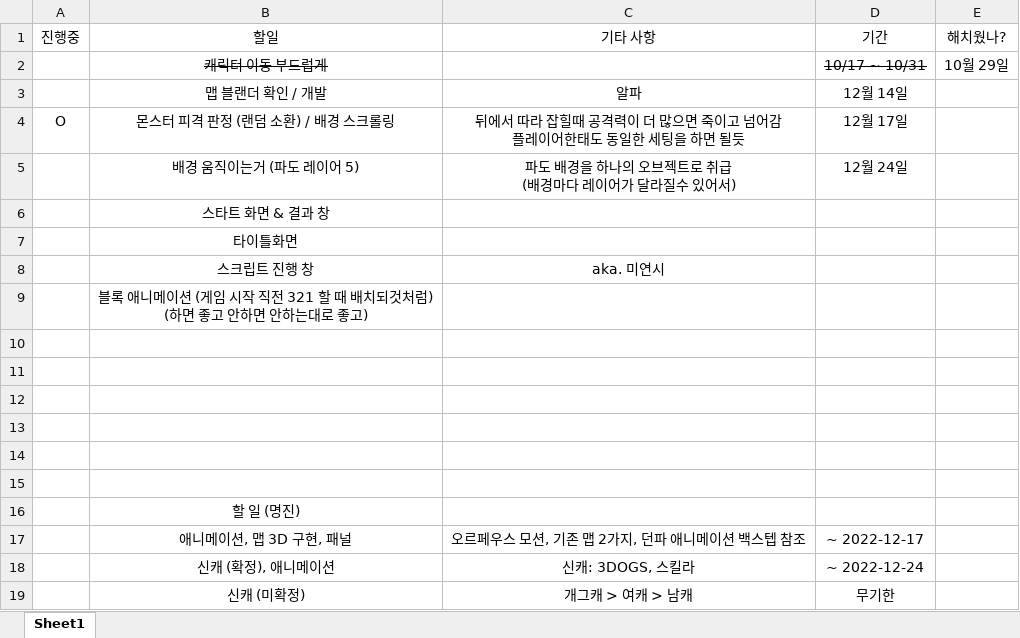
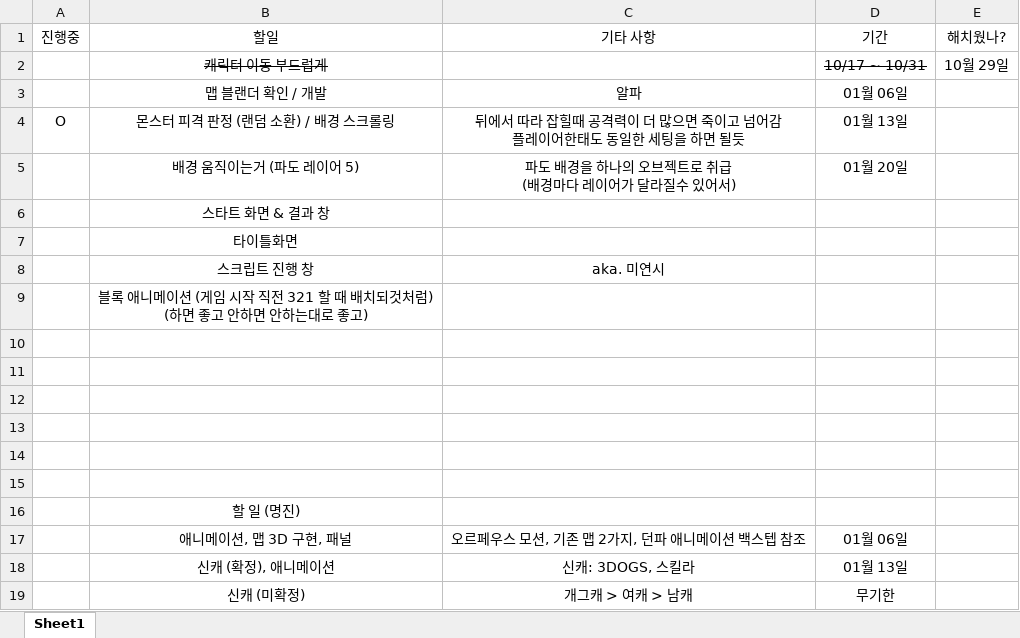
Before and after one commit to go4521304/Orpheus, an Excel workbook: 할일&일정.xlsx, sheet Sheet1, drawn as a sheet; values as stored, in another font and other column widths than the file's, no borders; the diff names each change by its address in the sheet, - before the commit and + after, or states it on an @@ line.

```diff
--- a/할일&일정.xlsx (sheet Sheet1)
+++ b/할일&일정.xlsx (sheet Sheet1)
-D3 (기간): 12월 14일
+D3 (기간): 01월 06일
-D4 (기간): 12월 17일
+D4 (기간): 01월 13일
-D5 (기간): 12월 24일
+D5 (기간): 01월 20일
-D17 (기간): ~ 2022-12-17
+D17 (기간): 01월 06일
-D18 (기간): ~ 2022-12-24
+D18 (기간): 01월 13일
```
Also changed, not shown: 11 other files.
